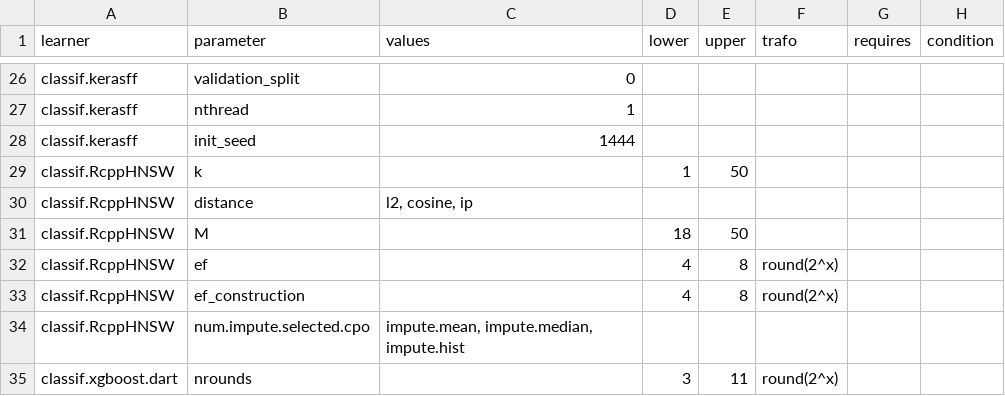
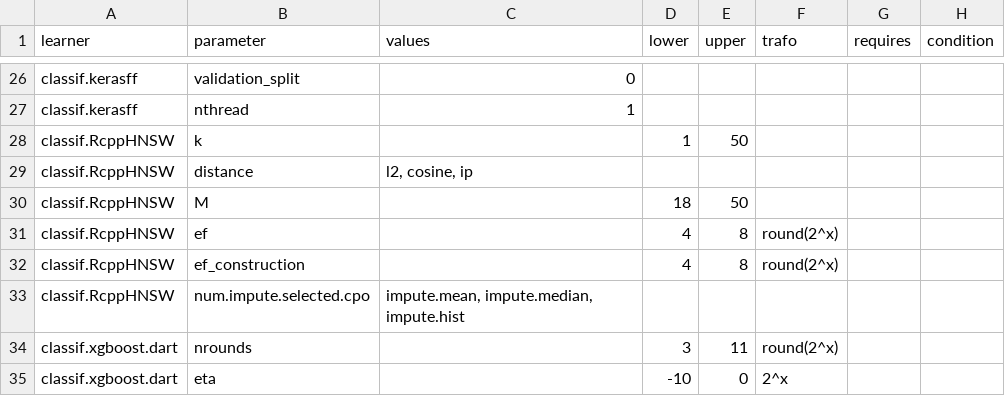
Before and after one commit to compstat-lmu/randombot_ng, a CSV file: input/spaces.csv, drawn as a sheet; only a part is shown, gaps mark what is left out; the shorter side is filled out with more unchanged rows; the diff names each change by its address in the sheet, - before the commit and + after, or states it on an @@ line.

Commit message:
kerasff fixed seed removed from paramset

```diff
--- a/input/spaces.csv
+++ b/input/spaces.csv
-row 28: classif.kerasff | init_seed | 1444
```
Also changed, not shown: 1 other file.
